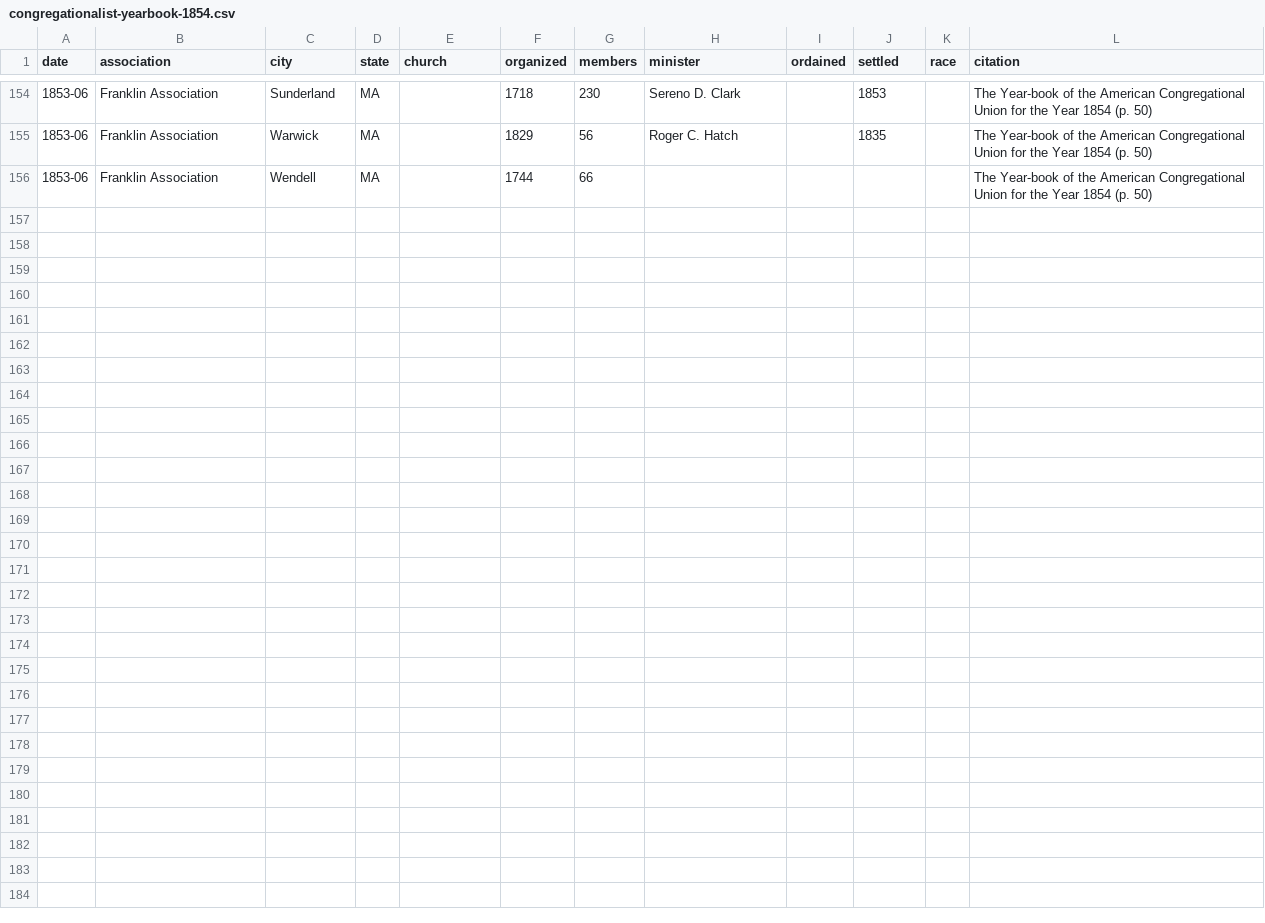
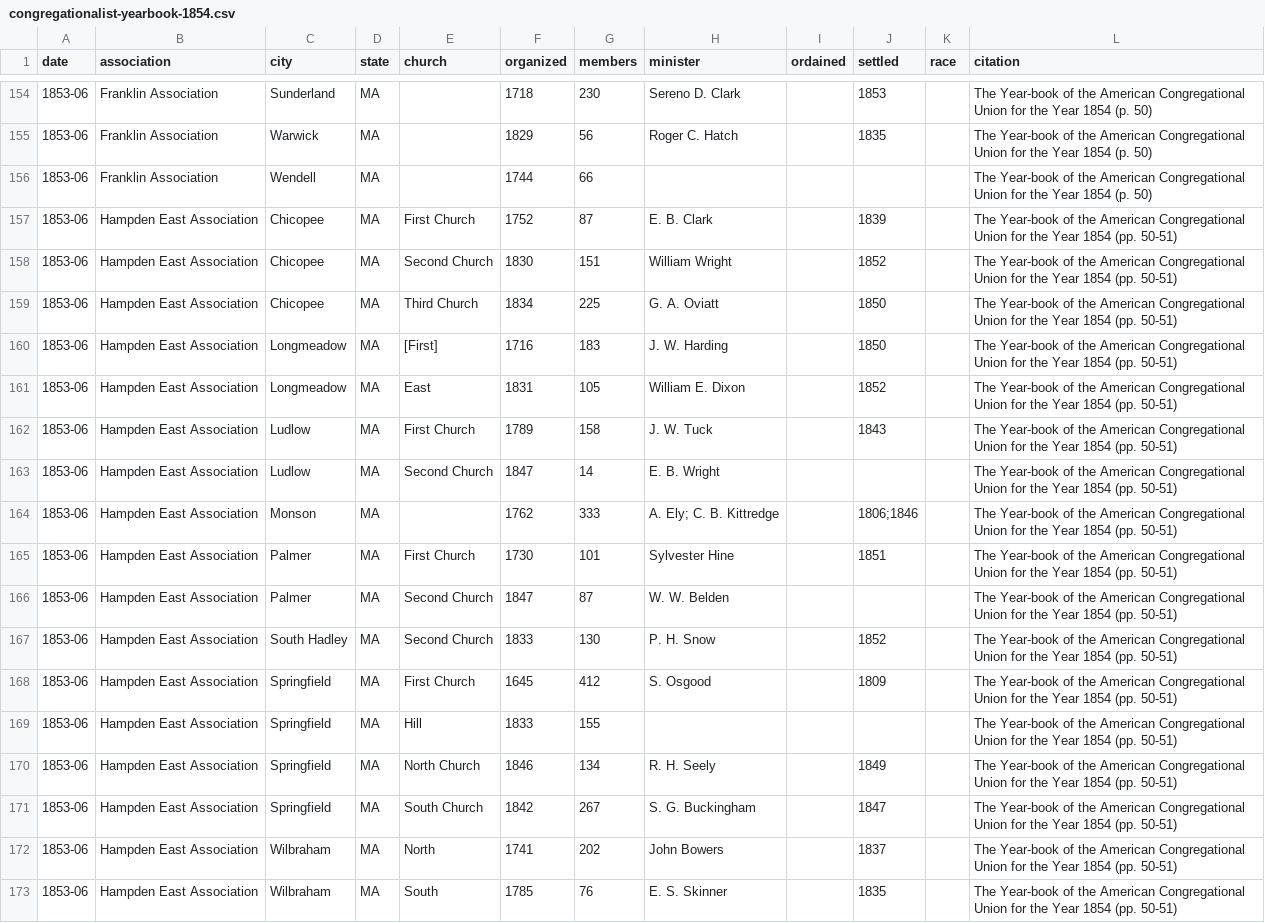
Before and after one commit to religious-ecologies/religious-statistics, a CSV file: data/congregationalist-yearbooks/congregationalist-yearbook-1854.csv, drawn as a sheet; only a part is shown, gaps mark what is left out; the diff names each change by its address in the sheet, - before the commit and + after, or states it on an @@ line.

Commit message:
Hampden East Association

```diff
--- a/data/congregationalist-yearbooks/congregationalist-yearbook-1854.csv
+++ b/data/congregationalist-yearbooks/congregationalist-yearbook-1854.csv
+row 157: 1853-06 | Hampden East Association | Chicopee | MA | First Church | 1752 | 87 | E. B. Clark |  | 1839 |  | The Year-book of the American Congregational Union for the Year 1854 (pp. 50-51)
+row 158: 1853-06 | Hampden East Association | Chicopee | MA | Second Church | 1830 | 151 | William Wright |  | 1852 |  | The Year-book of the American Congregational Union for the Year 1854 (pp. 50-51)
+row 159: 1853-06 | Hampden East Association | Chicopee | MA | Third Church | 1834 | 225 | G. A. Oviatt |  | 1850 |  | The Year-book of the American Congregational Union for the Year 1854 (pp. 50-51)
+row 160: 1853-06 | Hampden East Association | Longmeadow | MA | [First] | 1716 | 183 | J. W. Harding |  | 1850 |  | The Year-book of the American Congregational Union for the Year 1854 (pp. 50-51)
+row 161: 1853-06 | Hampden East Association | Longmeadow | MA | East | 1831 | 105 | William E. Dixon |  | 1852 |  | The Year-book of the American Congregational Union for the Year 1854 (pp. 50-51)
+row 162: 1853-06 | Hampden East Association | Ludlow | MA | First Church | 1789 | 158 | J. W. Tuck |  | 1843 |  | The Year-book of the American Congregational Union for the Year 1854 (pp. 50-51)
+row 163: 1853-06 | Hampden East Association | Ludlow | MA | Second Church | 1847 | 14 | E. B. Wright |  |  |  | The Year-book of the American Congregational Union for the Year 1854 (pp. 50-51)
+row 164: 1853-06 | Hampden East Association | Monson | MA |  | 1762 | 333 | A. Ely; C. B. Kittredge |  | 1806;1846 |  | The Year-book of the American Congregational Union for the Year 1854 (pp. 50-51)
+row 165: 1853-06 | Hampden East Association | Palmer | MA | First Church | 1730 | 101 | Sylvester Hine |  | 1851 |  | The Year-book of the American Congregational Union for the Year 1854 (pp. 50-51)
+row 166: 1853-06 | Hampden East Association | Palmer | MA | Second Church | 1847 | 87 | W. W. Belden |  |  |  | The Year-book of the American Congregational Union for the Year 1854 (pp. 50-51)
+row 167: 1853-06 | Hampden East Association | South Hadley | MA | Second Church | 1833 | 130 | P. H. Snow |  | 1852 |  | The Year-book of the American Congregational Union for the Year 1854 (pp. 50-51)
+row 168: 1853-06 | Hampden East Association | Springfield | MA | First Church | 1645 | 412 | S. Osgood |  | 1809 |  | The Year-book of the American Congregational Union for the Year 1854 (pp. 50-51)
+row 169: 1853-06 | Hampden East Association | Springfield | MA | Hill | 1833 | 155 |  |  |  |  | The Year-book of the American Congregational Union for the Year 1854 (pp. 50-51)
+row 170: 1853-06 | Hampden East Association | Springfield | MA | North Church | 1846 | 134 | R. H. Seely |  | 1849 |  | The Year-book of the American Congregational Union for the Year 1854 (pp. 50-51)
+row 171: 1853-06 | Hampden East Association | Springfield | MA | South Church | 1842 | 267 | S. G. Buckingham |  | 1847 |  | The Year-book of the American Congregational Union for the Year 1854 (pp. 50-51)
+row 172: 1853-06 | Hampden East Association | Wilbraham | MA | North | 1741 | 202 | John Bowers |  | 1837 |  | The Year-book of the American Congregational Union for the Year 1854 (pp. 50-51)
+row 173: 1853-06 | Hampden East Association | Wilbraham | MA | South | 1785 | 76 | E. S. Skinner |  | 1835 |  | The Year-book of the American Congregational Union for the Year 1854 (pp. 50-51)
```
